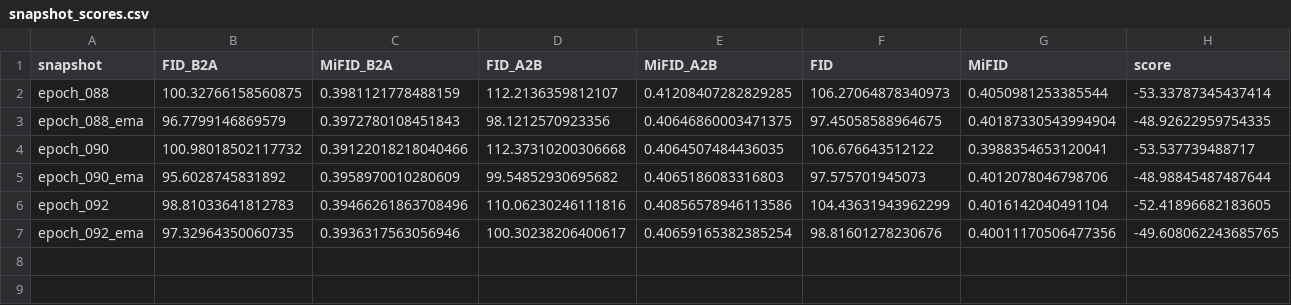
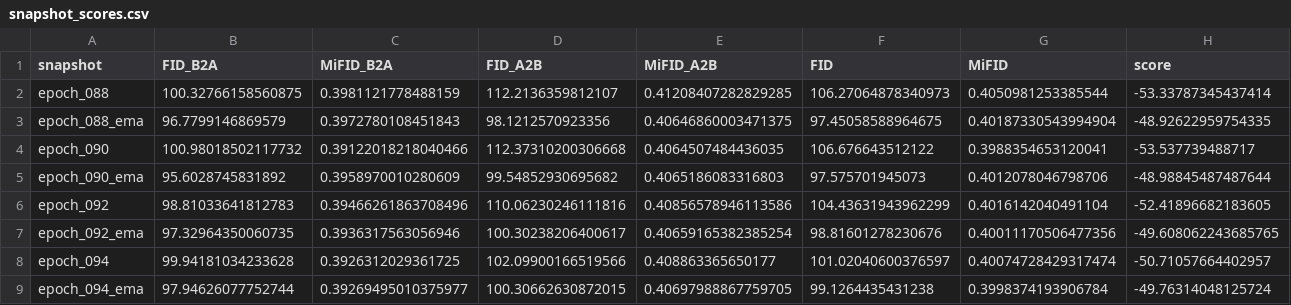
Before and after one commit to ChaitanyaUppalapati/Lab_Pair_18, a CSV file: task3_gan/member_chaitanya/outputs/full_run07/snapshot_scores.csv, drawn as a sheet.

```diff
--- a/task3_gan/member_chaitanya/outputs/full_run07/snapshot_scores.csv
+++ b/task3_gan/member_chaitanya/outputs/full_run07/snapshot_scores.csv
@@ -7 +7,3 @@ epoch_092,98.81033641812783,0.39466261863708496,110.06230246111816,0.40856578946
 epoch_092_ema,97.32964350060735,0.3936317563056946,100.30238206400617,0.40659165382385254,98.81601278230676,0.40011170506477356,-49.608062243685765
+epoch_094,99.94181034233628,0.3926312029361725,102.09900166519566,0.408863365650177,101.02040600376597,0.40074728429317474,-50.71057664402957
+epoch_094_ema,97.94626077752744,0.39269495010375977,100.30662630872015,0.40697988867759705,99.1264435431238,0.3998374193906784,-49.76314048125724
```
Also changed, not shown: 28 other files.
